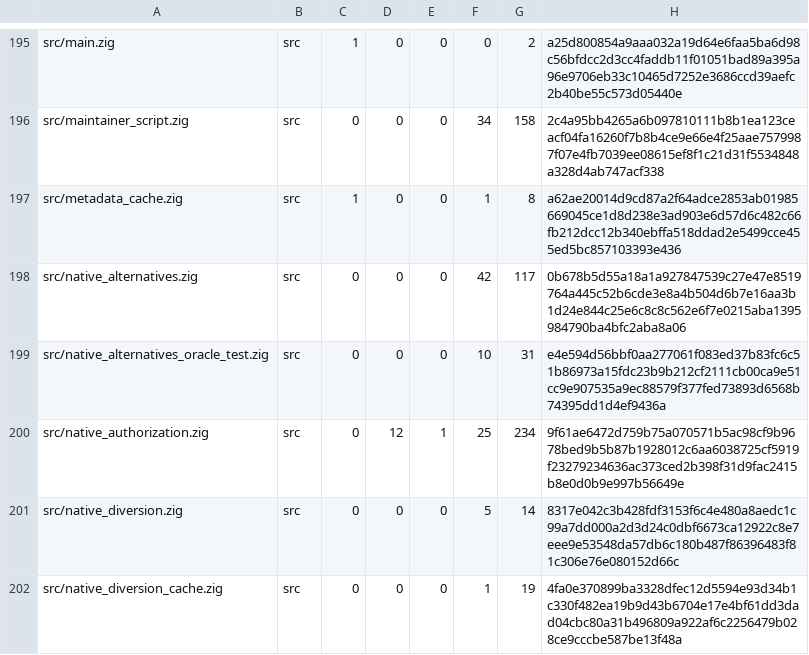
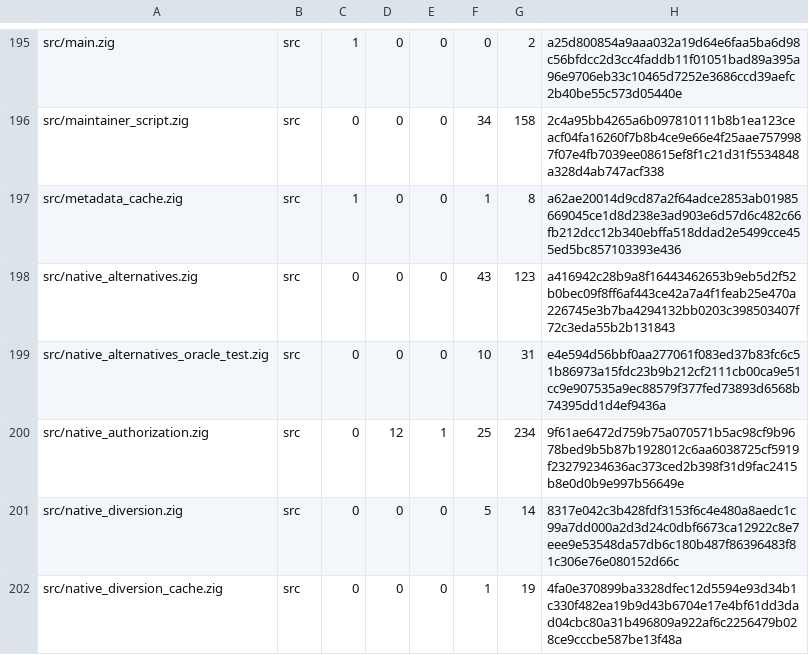
Before and after one commit to cataggar/debz, a TSV file: security/digest-inventory-v1.tsv, drawn as a sheet; only a part is shown, gaps mark what is left out.

```diff
--- a/security/digest-inventory-v1.tsv
+++ b/security/digest-inventory-v1.tsv
@@ -197,3 +197,3 @@ src/maintainer_script.zig	src	0	0	0	34	158	2c4a95bb4265a6b097810111b8b1ea123ceac
 src/metadata_cache.zig	src	1	0	0	1	8	a62ae20014d9cd87a2f64adce2853ab01985669045ce1d8d238e3ad903e6d57d6c482c66fb212dcc12b340ebffa518ddad2e5499cce455ed5bc857103393e436
-src/native_alternatives.zig	src	0	0	0	42	117	0b678b5d55a18a1a927847539c27e47e8519764a445c52b6cde3e8a4b504d6b7e16aa3b1d24e844c25e6c8c8c562e6f7e0215aba1395984790ba4bfc2aba8a06
+src/native_alternatives.zig	src	0	0	0	43	123	a416942c28b9a8f16443462653b9eb5d2f52b0bec09f8ff6af443ce42a7a4f1feab25e470a226745e3b7ba4294132bb0203c398503407f72c3eda55b2b131843
 src/native_alternatives_oracle_test.zig	src	0	0	0	10	31	e4e594d56bbf0aa277061f083ed37b83fc6c51b86973a15fdc23b9b212cf2111cb00ca9e51cc9e907535a9ec88579f377fed73893d6568b74395dd1d4ef9436a
```
Also changed, not shown: 2 other files.
